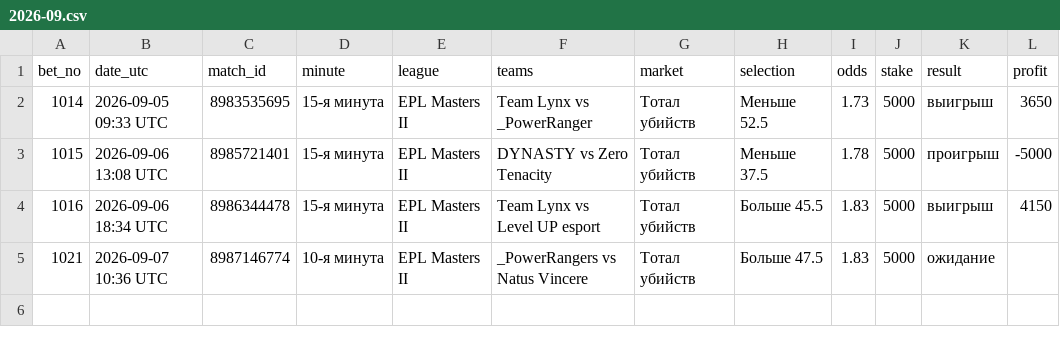
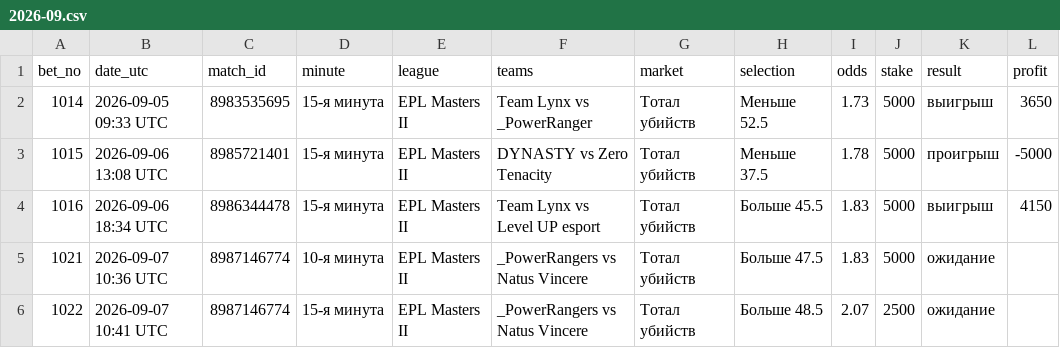
Before and after one commit to betsaipro-predictions/betsaipro-predictions, a CSV file: bets/2026-09.csv, drawn as a sheet; the diff names each change by its address in the sheet, - before the commit and + after, or states it on an @@ line.

```diff
--- a/bets/2026-09.csv
+++ b/bets/2026-09.csv
+row 6: 1022 | 2026-09-07 10:41 UTC | 8987146774 | 15-я минута | EPL Masters II | _PowerRangers vs Natus Vincere | Тотал убийств | Больше 48.5 | 2.07 | 2500 | ожидание
```
Also changed, not shown: 1 other file.
